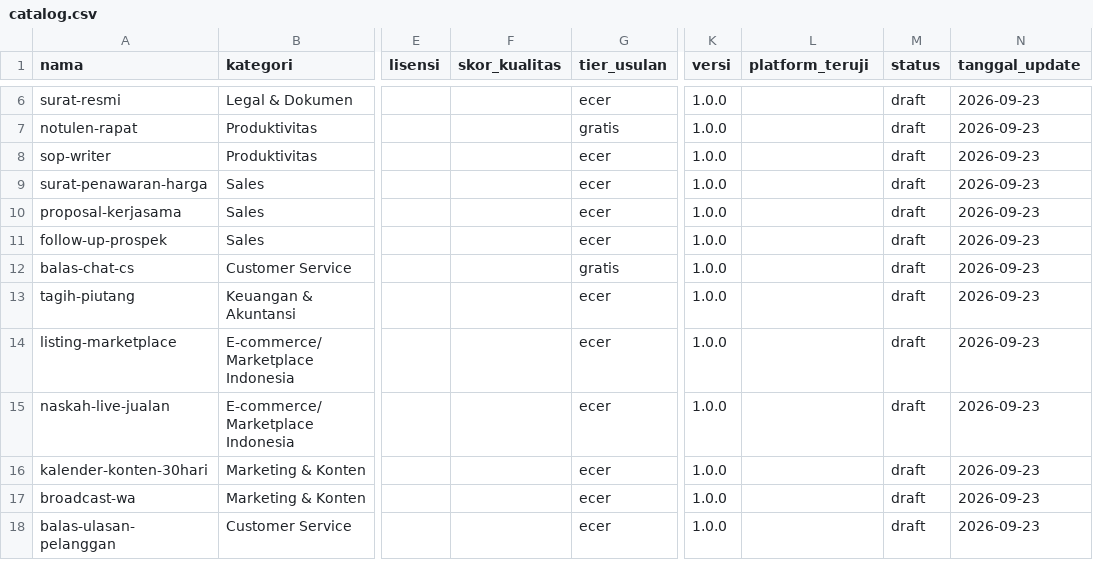
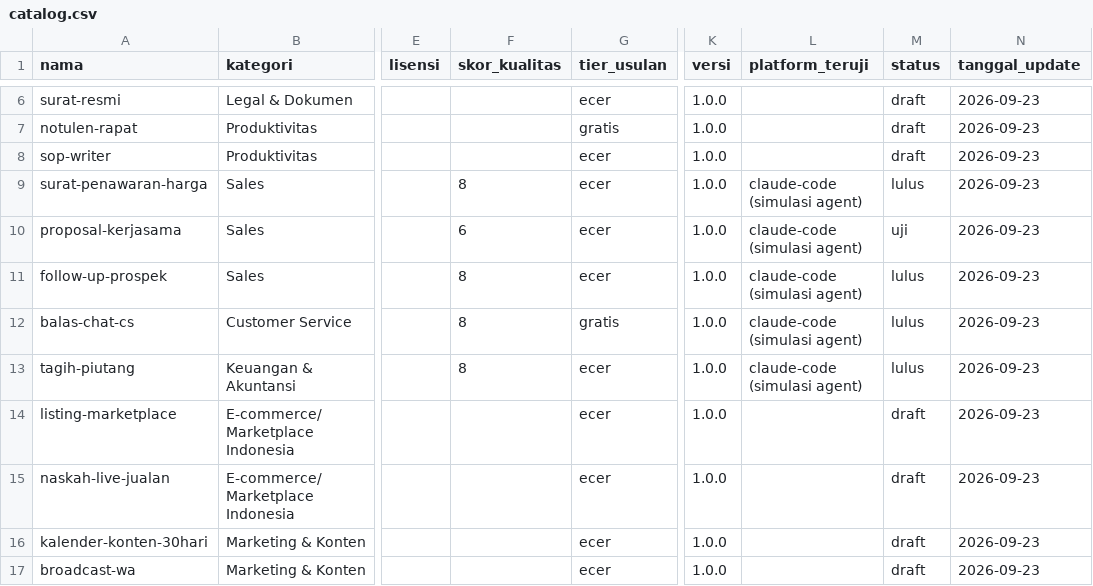
Before and after one commit to Komunitech-Skills/Skills-Product-by-Claude-Code, a CSV file: catalog.csv, drawn as a sheet; only a part is shown, gaps mark what is left out; the shorter side is filled out with more unchanged rows; the diff names each change by its address in the sheet, - before the commit and + after, or states it on an @@ line.

```diff
--- a/catalog.csv
+++ b/catalog.csv
-F9 (skor_kualitas): (empty)
+F9 (skor_kualitas): 8
-L9:L13 (platform_teruji): (empty)
+L9:L13 (platform_teruji): claude-code (simulasi agent)
-M9 (status): draft
+M9 (status): lulus
-F10 (skor_kualitas): (empty)
+F10 (skor_kualitas): 6
-M10 (status): draft
+M10 (status): uji
-F11:F13 (skor_kualitas): (empty)
+F11:F13 (skor_kualitas): 8
-M11:M13 (status): draft
+M11:M13 (status): lulus
```
Also changed, not shown: 40 other files.
